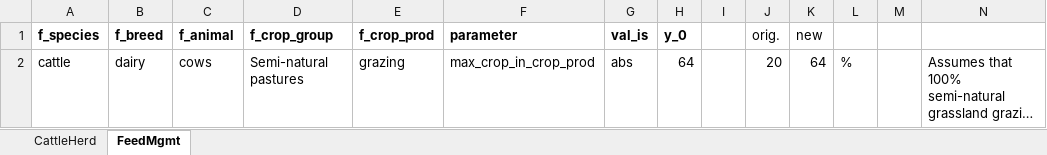
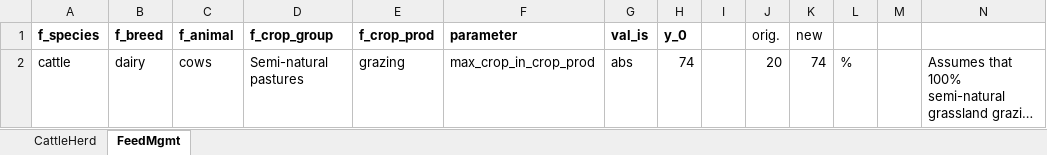
Before and after one commit to karlssonjo/seminatgrass, an Excel workbook: scenarios/CULandDRY_COWS.xlsx, sheet FeedMgmt, drawn as a sheet; long unchanged cells end in …; values as stored, in another font and other column widths than the file's, no borders; the diff names each change by its address in the sheet, - before the commit and + after, or states it on an @@ line.

```diff
--- a/scenarios/CULandDRY_COWS.xlsx (sheet FeedMgmt)
+++ b/scenarios/CULandDRY_COWS.xlsx (sheet FeedMgmt)
-H2 (y_0): 64
+H2 (y_0): 74
-K2 (new): 64
+K2 (new): 74
```
Also changed, not shown: sheet CattleHerd, scenarios/CUL_COWS.xlsx, scenarios/DRY_COWS.xlsx.
